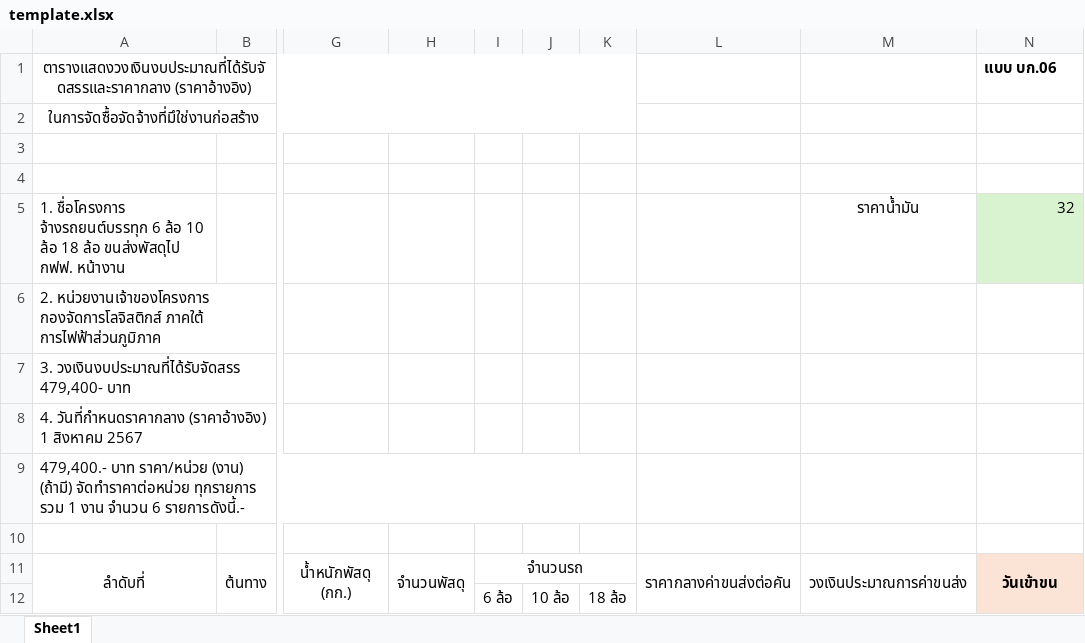
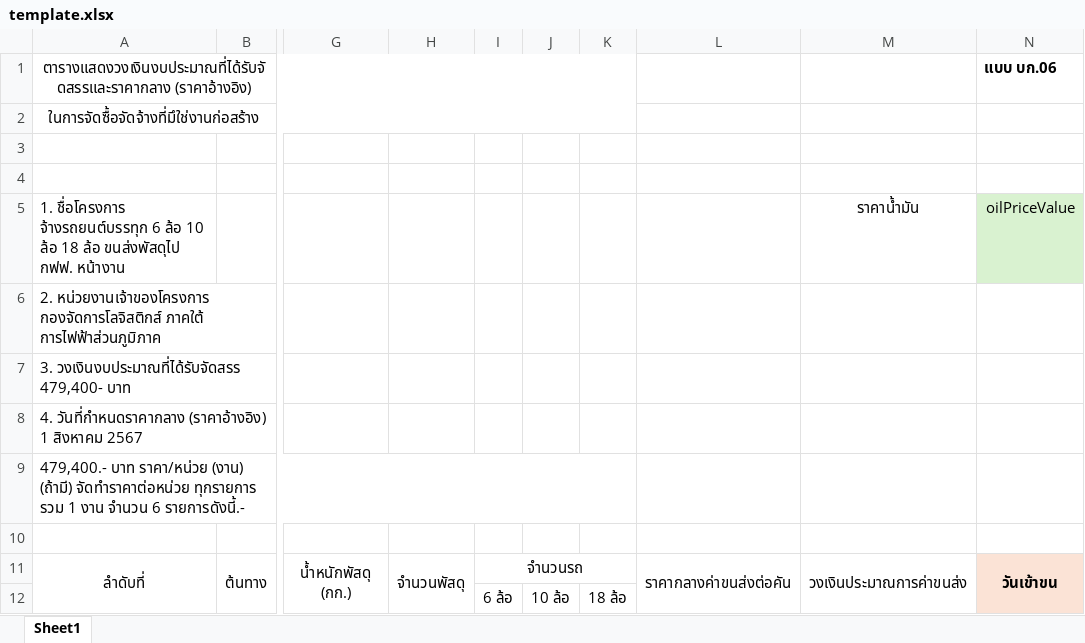
Before and after one commit to liveedevteam/gologistic-api, an Excel workbook: templates/template.xlsx, sheet Sheet1, drawn as a sheet; only a part is shown, gaps mark what is left out; values as stored, in another font and other column widths than the file's, no borders; the diff names each change by its address in the sheet, - before the commit and + after, or states it on an @@ line.

Commit message:
fix oilPricePerLit on excel

```diff
--- a/templates/template.xlsx (sheet Sheet1)
+++ b/templates/template.xlsx (sheet Sheet1)
-N5: 32
+N5: oilPriceValue
```
Also changed, not shown: 1 other file.
